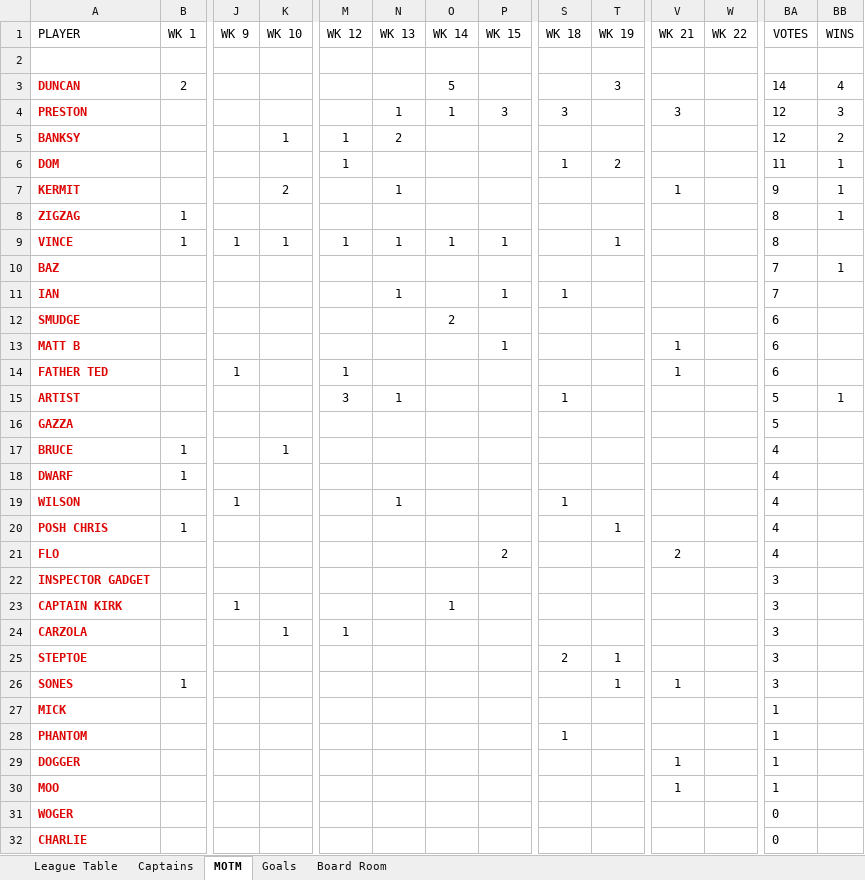
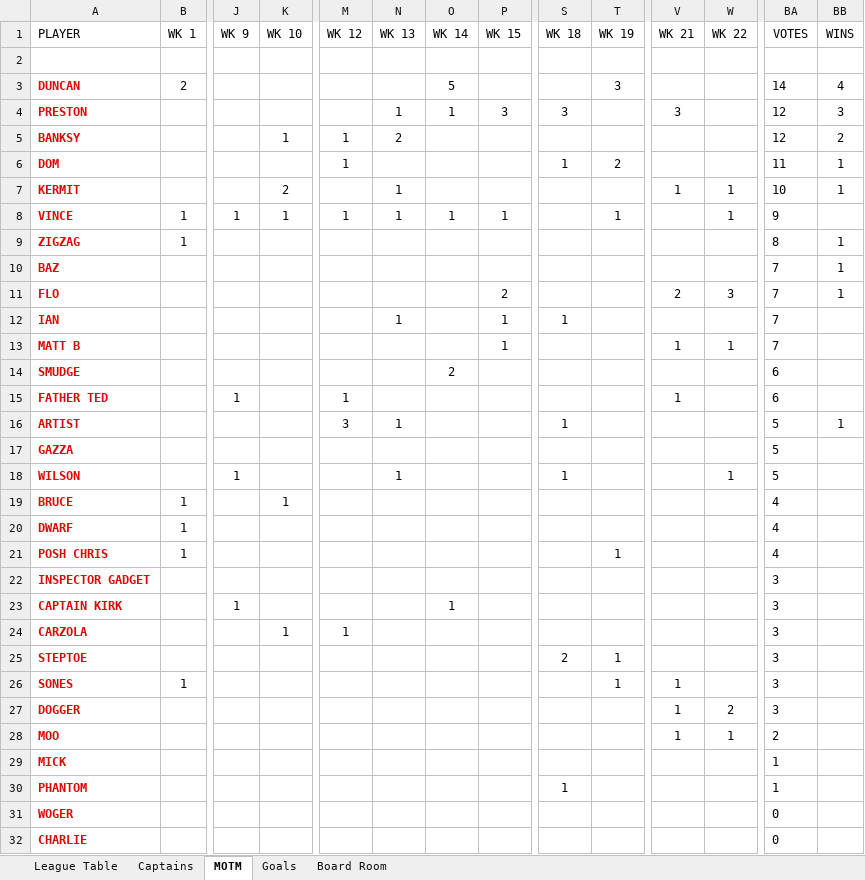
Before and after one commit to stateside2/marlow-dukes, an Excel workbook: data/latest_data.xlsx, sheet MOTM, drawn as a sheet; only a part is shown, gaps mark what is left out; values as stored, in another font and other column widths than the file's, no borders; removed rows and columns are numbered as before the commit, all else as after; rows hold the shown columns only; the diff covers the shown part only; the diff names each change by its address in the sheet, - before the commit and + after, or states it on an @@ line.

```diff
--- a/data/latest_data.xlsx (sheet MOTM)
+++ b/data/latest_data.xlsx (sheet MOTM)
-W7 (WK 22): (empty)
+W7 (WK 22): 1
-BA7 (VOTES): 9
+BA7 (VOTES): 10
+row 8: VINCE | 1 | 1 | 1 | 1 | 1 | 1 | 1 |  | 1 |  | 1 | 9
-row 9: VINCE | 1 | 1 | 1 | 1 | 1 | 1 | 1 |  | 1 |  |  | 8
+row 11: FLO |  |  |  |  |  |  | 2 |  |  | 2 | 3 | 7 | 1
+row 13: MATT B |  |  |  |  |  |  | 1 |  |  | 1 | 1 | 7
-row 13: MATT B |  |  |  |  |  |  | 1 |  |  | 1 |  | 6
+row 18: WILSON |  | 1 |  |  | 1 |  |  | 1 |  |  | 1 | 5
-row 19: WILSON |  | 1 |  |  | 1 |  |  | 1 |  |  |  | 4
-row 21: FLO |  |  |  |  |  |  | 2 |  |  | 2 |  | 4
+row 27: DOGGER |  |  |  |  |  |  |  |  |  | 1 | 2 | 3
+row 28: MOO |  |  |  |  |  |  |  |  |  | 1 | 1 | 2
-row 29: DOGGER |  |  |  |  |  |  |  |  |  | 1 |  | 1
-row 30: MOO |  |  |  |  |  |  |  |  |  | 1 |  | 1
```
Also changed, not shown: 2 edited cells elsewhere in this sheet, sheet League Table, sheet Goals, sheet Board Room, sheet Captains, formulas that keep their value.
